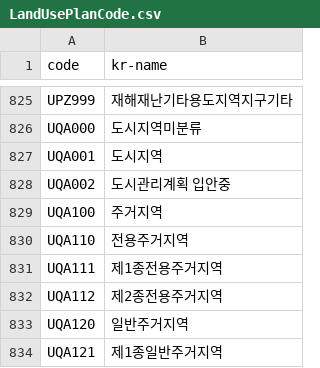
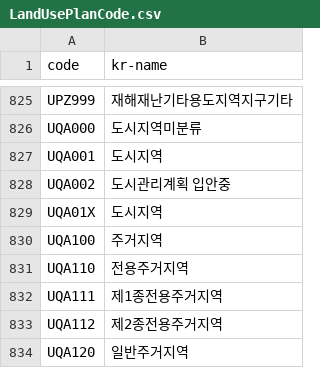
Before and after one commit to ehghks021203/LandValuePredictionModel, a CSV file: Data/CodeData/LandUsePlanCode.csv, drawn as a sheet; only a part is shown, gaps mark what is left out; the shorter side is filled out with more unchanged rows.

```diff
--- a/Data/CodeData/LandUsePlanCode.csv
+++ b/Data/CodeData/LandUsePlanCode.csv
@@ -828,2 +828,3 @@ UQA001,도시지역
 UQA002,도시관리계획 입안중
+UQA01X,도시지역
 UQA100,주거지역
```
Also changed, not shown: 8 other files.
